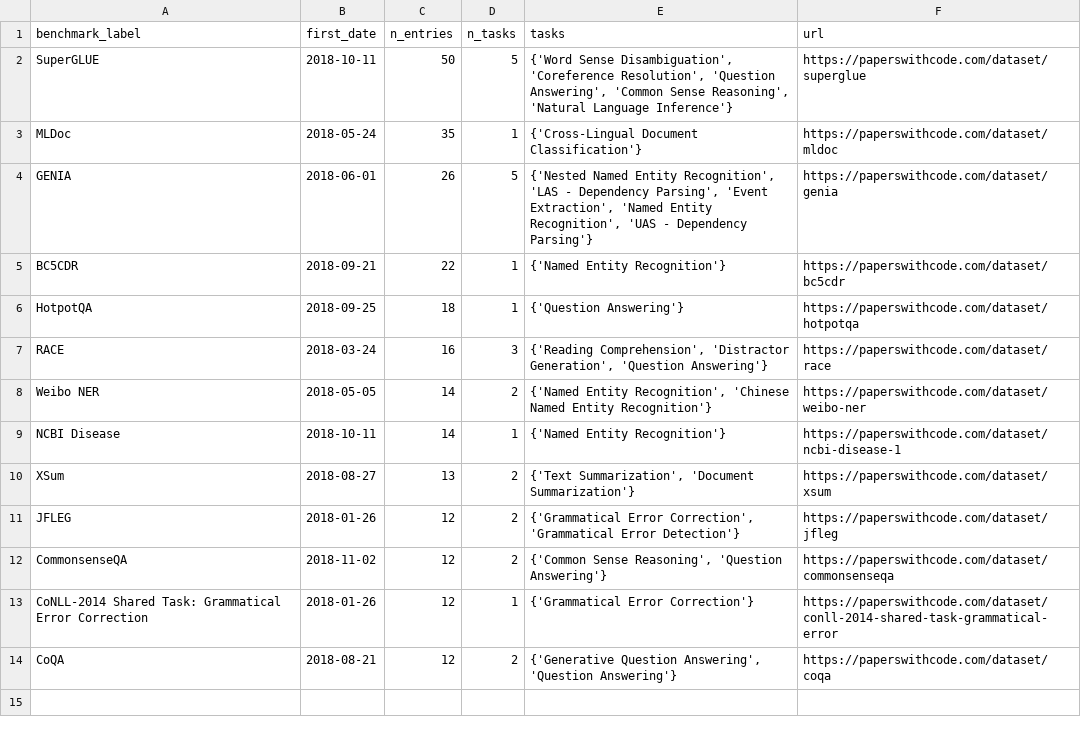
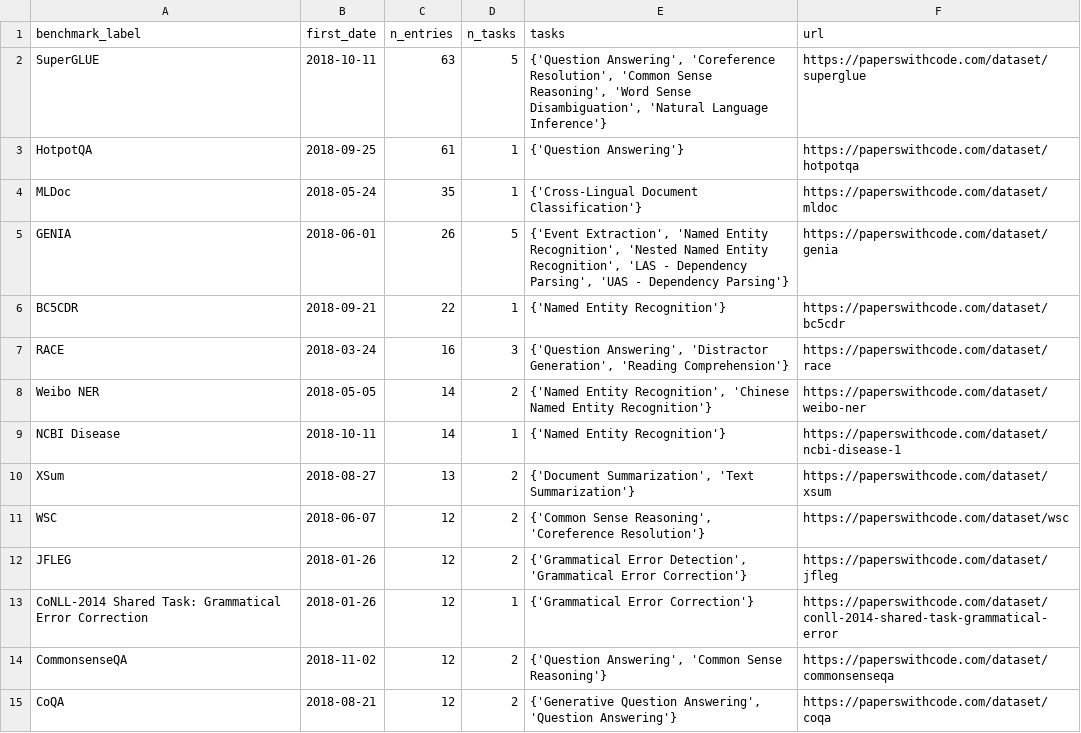
Before and after one commit to OpenBioLink/ITO, a CSV file: notebooks/barbosa-silva-etal-2022/benchmark_analysis/nlp_popular.csv, drawn as a sheet.

```diff
--- a/notebooks/barbosa-silva-etal-2022/benchmark_analysis/nlp_popular.csv
+++ b/notebooks/barbosa-silva-etal-2022/benchmark_analysis/nlp_popular.csv
@@ -1,14 +1,15 @@
 benchmark_label,first_date,n_entries,n_tasks,tasks,url
-SuperGLUE,2018-10-11,50,5,"{'Word Sense Disambiguation', 'Coreference Resolution', 'Question Answering', 'Common Sense Reasoning', 'Natural Language Inference'}",https://paperswithcode.com/dataset/superglue
+SuperGLUE,2018-10-11,63,5,"{'Question Answering', 'Coreference Resolution', 'Common Sense Reasoning', 'Word Sense Disambiguation', 'Natural Language Inference'}",https://paperswithcode.com/dataset/superglue
+HotpotQA,2018-09-25,61,1,{'Question Answering'},https://paperswithcode.com/dataset/hotpotqa
 MLDoc,2018-05-24,35,1,{'Cross-Lingual Document Classification'},https://paperswithcode.com/dataset/mldoc
-GENIA,2018-06-01,26,5,"{'Nested Named Entity Recognition', 'LAS - Dependency Parsing', 'Event Extraction', 'Named Entity Recognition', 'UAS - Dependency Parsing'}",https://paperswithcode.com/dataset/genia
+GENIA,2018-06-01,26,5,"{'Event Extraction', 'Named Entity Recognition', 'Nested Named Entity Recognition', 'LAS - Dependency Parsing', 'UAS - Dependency Parsing'}",https://paperswithcode.com/dataset/genia
 BC5CDR,2018-09-21,22,1,{'Named Entity Recognition'},https://paperswithcode.com/dataset/bc5cdr
-HotpotQA,2018-09-25,18,1,{'Question Answering'},https://paperswithcode.com/dataset/hotpotqa
-RACE,2018-03-24,16,3,"{'Reading Comprehension', 'Distractor Generation', 'Question Answering'}",https://paperswithcode.com/dataset/race
+RACE,2018-03-24,16,3,"{'Question Answering', 'Distractor Generation', 'Reading Comprehension'}",https://paperswithcode.com/dataset/race
 Weibo NER,2018-05-05,14,2,"{'Named Entity Recognition', 'Chinese Named Entity Recognition'}",https://paperswithcode.com/dataset/weibo-ner
 NCBI Disease,2018-10-11,14,1,{'Named Entity Recognition'},https://paperswithcode.com/dataset/ncbi-disease-1
-XSum,2018-08-27,13,2,"{'Text Summarization', 'Document Summarization'}",https://paperswithcode.com/dataset/xsum
-JFLEG,2018-01-26,12,2,"{'Grammatical Error Correction', 'Grammatical Error Detection'}",https://paperswithcode.com/dataset/jfleg
-CommonsenseQA,2018-11-02,12,2,"{'Common Sense Reasoning', 'Question Answering'}",https://paperswithcode.com/dataset/commonsenseqa
+XSum,2018-08-27,13,2,"{'Document Summarization', 'Text Summarization'}",https://paperswithcode.com/dataset/xsum
+WSC,2018-06-07,12,2,"{'Common Sense Reasoning', 'Coreference Resolution'}",https://paperswithcode.com/dataset/wsc
+JFLEG,2018-01-26,12,2,"{'Grammatical Error Detection', 'Grammatical Error Correction'}",https://paperswithcode.com/dataset/jfleg
 CoNLL-2014 Shared Task: Grammatical Error Correction,2018-01-26,12,1,{'Grammatical Error Correction'},https://paperswithcode.com/dataset/conll-2014-shared-task-grammatical-error
+CommonsenseQA,2018-11-02,12,2,"{'Question Answering', 'Common Sense Reasoning'}",https://paperswithcode.com/dataset/commonsenseqa
 CoQA,2018-08-21,12,2,"{'Generative Question Answering', 'Question Answering'}",https://paperswithcode.com/dataset/coqa
```
Also changed, not shown: notebooks/barbosa-silva-etal-2022/benchmark_analysis/cv_all_unfiltered.csv, notebooks/barbosa-silva-etal-2022/benchmark_analysis/cv_popular.csv, 4 other files.
